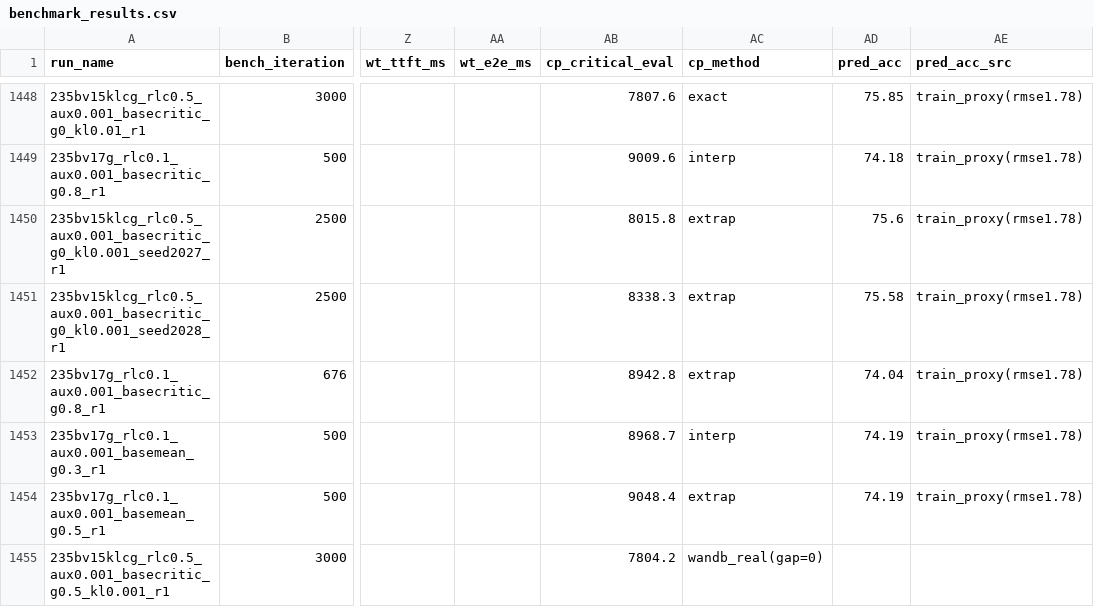
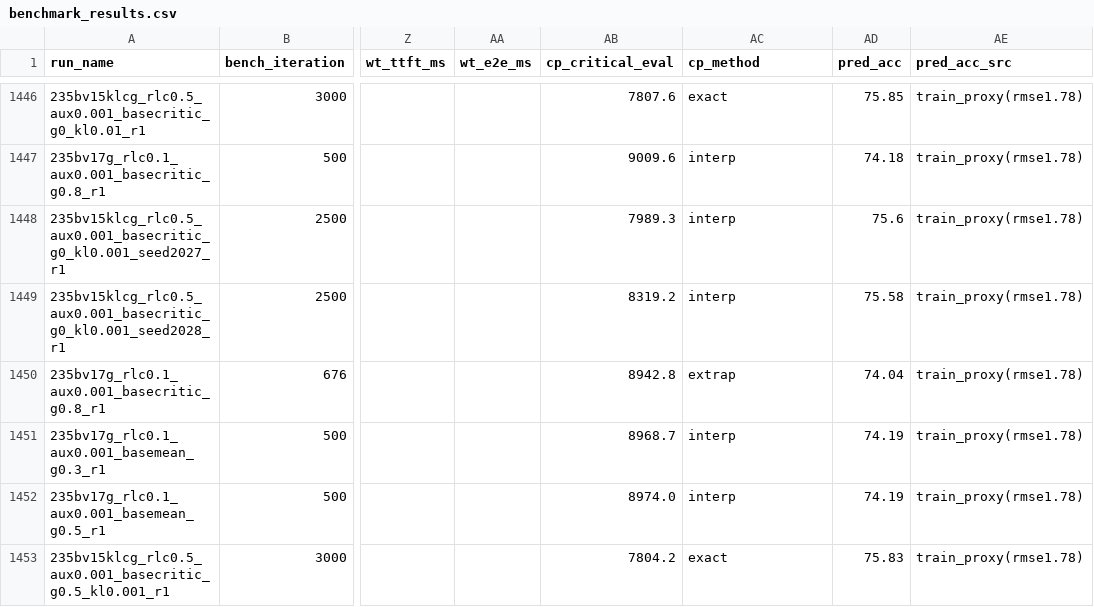
Before and after one commit to jondebug/Pai-Megatron-Patch, a CSV file: examples/qwen3/benchmarks/benchmark_results.csv, drawn as a sheet; only a part is shown, gaps mark what is left out; addresses are those after the commit; the diff covers the shown part only; the diff names each change by its address in the sheet, - before the commit and + after, or states it on an @@ line.

Commit message:
auto: refresh benchmark_results.csv 2026-07-07T17:11:40Z

```diff
--- a/examples/qwen3/benchmarks/benchmark_results.csv
+++ b/examples/qwen3/benchmarks/benchmark_results.csv
-AB1448 (cp_critical_eval): 8015.8
+AB1448 (cp_critical_eval): 7989.3
-AC1448:AC1449 (cp_method): extrap
+AC1448:AC1449 (cp_method): interp
-AB1449 (cp_critical_eval): 8338.3
+AB1449 (cp_critical_eval): 8319.2
-AB1452 (cp_critical_eval): 9048.4
+AB1452 (cp_critical_eval): 8974.0
-AC1452 (cp_method): extrap
+AC1452 (cp_method): interp
-AC1453 (cp_method): wandb_real(gap=0)
+AC1453 (cp_method): exact
-AD1453 (pred_acc): (empty)
+AD1453 (pred_acc): 75.83
-AE1453 (pred_acc_src): (empty)
+AE1453 (pred_acc_src): train_proxy(rmse1.78)
```
Also changed, not shown: 5 added rows, 2 removed rows and 68 edited cells elsewhere in this file.
